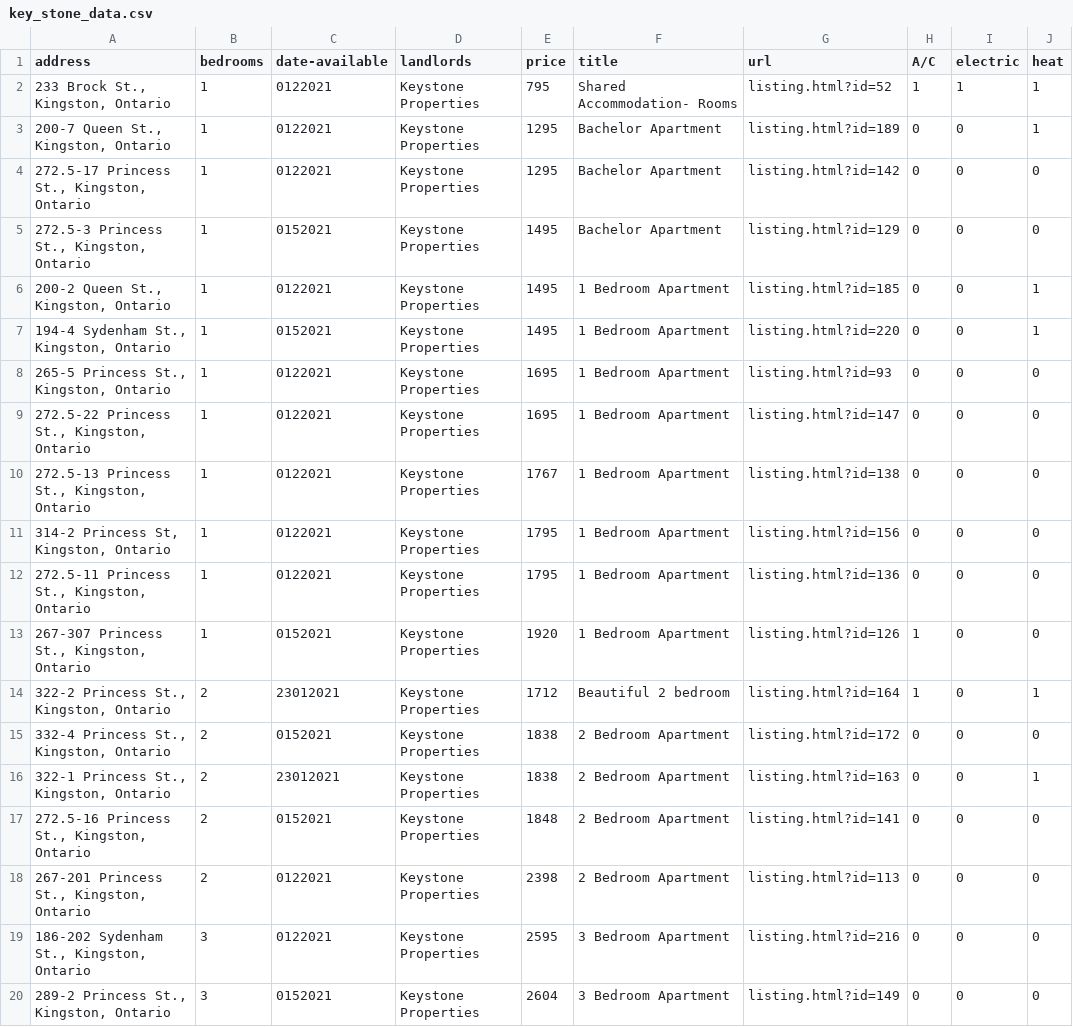
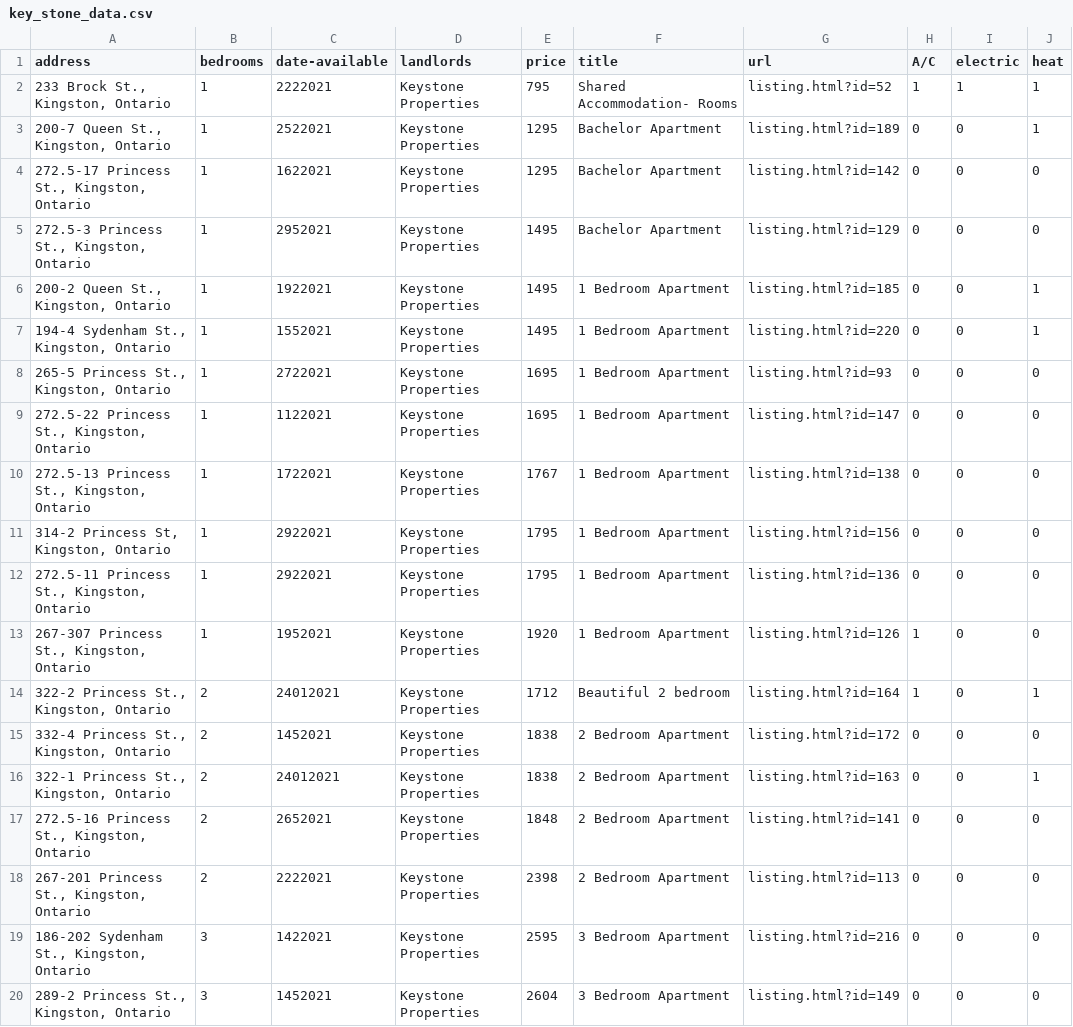
Before and after one commit to EduardVar/QHacks-2021, a CSV file: ml/data/key_stone_data.csv, drawn as a sheet.

Commit message:
correct date generation

```diff
--- a/ml/data/key_stone_data.csv
+++ b/ml/data/key_stone_data.csv
@@ -1,20 +1,20 @@
 address,bedrooms,date-available,landlords,price,title,url,A/C,electric,heat
-"233 Brock St., Kingston, Ontario",1,0122021,Keystone Properties,795,Shared Accommodation- Rooms ,listing.html?id=52,1,1,1
-"200-7 Queen St., Kingston, Ontario",1,0122021,Keystone Properties,1295,Bachelor Apartment,listing.html?id=189,0,0,1
-"272.5-17 Princess St., Kingston, Ontario",1,0122021,Keystone Properties,1295,Bachelor Apartment,listing.html?id=142,0,0,0
-"272.5-3 Princess St., Kingston, Ontario",1,0152021,Keystone Properties,1495,Bachelor Apartment ,listing.html?id=129,0,0,0
-"200-2 Queen St., Kingston, Ontario",1,0122021,Keystone Properties,1495,1 Bedroom Apartment,listing.html?id=185,0,0,1
-"194-4 Sydenham St., Kingston, Ontario",1,0152021,Keystone Properties,1495,1 Bedroom Apartment,listing.html?id=220,0,0,1
-"265-5 Princess St., Kingston, Ontario",1,0122021,Keystone Properties,1695,1 Bedroom Apartment,listing.html?id=93,0,0,0
-"272.5-22 Princess St., Kingston, Ontario",1,0122021,Keystone Properties,1695,1 Bedroom Apartment,listing.html?id=147,0,0,0
-"272.5-13 Princess St., Kingston, Ontario",1,0122021,Keystone Properties,1767,1 Bedroom Apartment,listing.html?id=138,0,0,0
-"314-2 Princess St, Kingston, Ontario",1,0122021,Keystone Properties,1795,1 Bedroom Apartment,listing.html?id=156,0,0,0
-"272.5-11 Princess St., Kingston, Ontario",1,0122021,Keystone Properties,1795,1 Bedroom Apartment,listing.html?id=136,0,0,0
-"267-307 Princess St., Kingston, Ontario",1,0152021,Keystone Properties,1920,1 Bedroom Apartment,listing.html?id=126,1,0,0
-"322-2 Princess St., Kingston, Ontario",2,23012021,Keystone Properties,1712,Beautiful 2 bedroom,listing.html?id=164,1,0,1
-"332-4 Princess St., Kingston, Ontario",2,0152021,Keystone Properties,1838,2 Bedroom Apartment,listing.html?id=172,0,0,0
-"322-1 Princess St., Kingston, Ontario",2,23012021,Keystone Properties,1838,2 Bedroom Apartment,listing.html?id=163,0,0,1
-"272.5-16 Princess St., Kingston, Ontario",2,0152021,Keystone Properties,1848,2 Bedroom Apartment,listing.html?id=141,0,0,0
-"267-201 Princess St., Kingston, Ontario",2,0122021,Keystone Properties,2398,2 Bedroom Apartment,listing.html?id=113,0,0,0
-"186-202 Sydenham St., Kingston, Ontario",3,0122021,Keystone Properties,2595,3 Bedroom Apartment ,listing.html?id=216,0,0,0
-"289-2 Princess St., Kingston, Ontario",3,0152021,Keystone Properties,2604,3 Bedroom Apartment,listing.html?id=149,0,0,0
+"233 Brock St., Kingston, Ontario",1,2222021,Keystone Properties,795,Shared Accommodation- Rooms ,listing.html?id=52,1,1,1
+"200-7 Queen St., Kingston, Ontario",1,2522021,Keystone Properties,1295,Bachelor Apartment,listing.html?id=189,0,0,1
+"272.5-17 Princess St., Kingston, Ontario",1,1622021,Keystone Properties,1295,Bachelor Apartment,listing.html?id=142,0,0,0
+"272.5-3 Princess St., Kingston, Ontario",1,2952021,Keystone Properties,1495,Bachelor Apartment ,listing.html?id=129,0,0,0
+"200-2 Queen St., Kingston, Ontario",1,1922021,Keystone Properties,1495,1 Bedroom Apartment,listing.html?id=185,0,0,1
+"194-4 Sydenham St., Kingston, Ontario",1,1552021,Keystone Properties,1495,1 Bedroom Apartment,listing.html?id=220,0,0,1
+"265-5 Princess St., Kingston, Ontario",1,2722021,Keystone Properties,1695,1 Bedroom Apartment,listing.html?id=93,0,0,0
+"272.5-22 Princess St., Kingston, Ontario",1,1122021,Keystone Properties,1695,1 Bedroom Apartment,listing.html?id=147,0,0,0
+"272.5-13 Princess St., Kingston, Ontario",1,1722021,Keystone Properties,1767,1 Bedroom Apartment,listing.html?id=138,0,0,0
+"314-2 Princess St, Kingston, Ontario",1,2922021,Keystone Properties,1795,1 Bedroom Apartment,listing.html?id=156,0,0,0
+"272.5-11 Princess St., Kingston, Ontario",1,2922021,Keystone Properties,1795,1 Bedroom Apartment,listing.html?id=136,0,0,0
+"267-307 Princess St., Kingston, Ontario",1,1952021,Keystone Properties,1920,1 Bedroom Apartment,listing.html?id=126,1,0,0
+"322-2 Princess St., Kingston, Ontario",2,24012021,Keystone Properties,1712,Beautiful 2 bedroom,listing.html?id=164,1,0,1
+"332-4 Princess St., Kingston, Ontario",2,1452021,Keystone Properties,1838,2 Bedroom Apartment,listing.html?id=172,0,0,0
+"322-1 Princess St., Kingston, Ontario",2,24012021,Keystone Properties,1838,2 Bedroom Apartment,listing.html?id=163,0,0,1
+"272.5-16 Princess St., Kingston, Ontario",2,2652021,Keystone Properties,1848,2 Bedroom Apartment,listing.html?id=141,0,0,0
+"267-201 Princess St., Kingston, Ontario",2,2222021,Keystone Properties,2398,2 Bedroom Apartment,listing.html?id=113,0,0,0
+"186-202 Sydenham St., Kingston, Ontario",3,1422021,Keystone Properties,2595,3 Bedroom Apartment ,listing.html?id=216,0,0,0
+"289-2 Princess St., Kingston, Ontario",3,1452021,Keystone Properties,2604,3 Bedroom Apartment,listing.html?id=149,0,0,0
```
Also changed, not shown: 2 other files.
